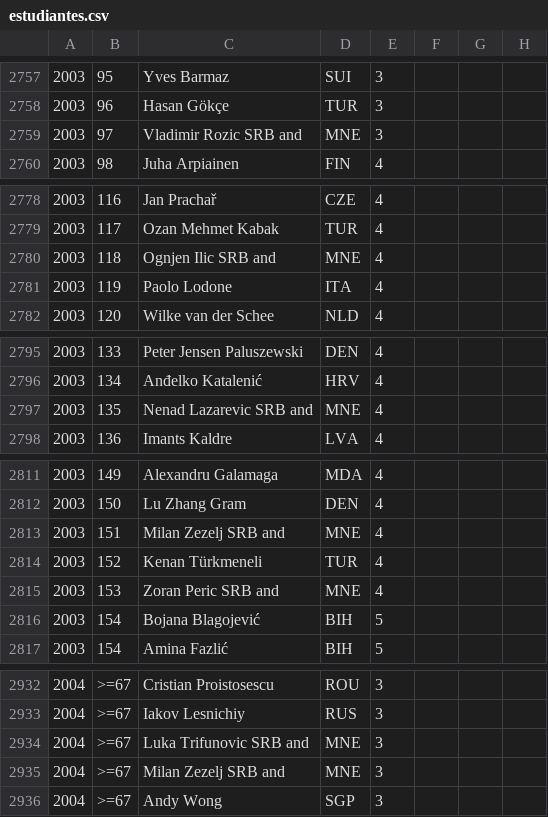
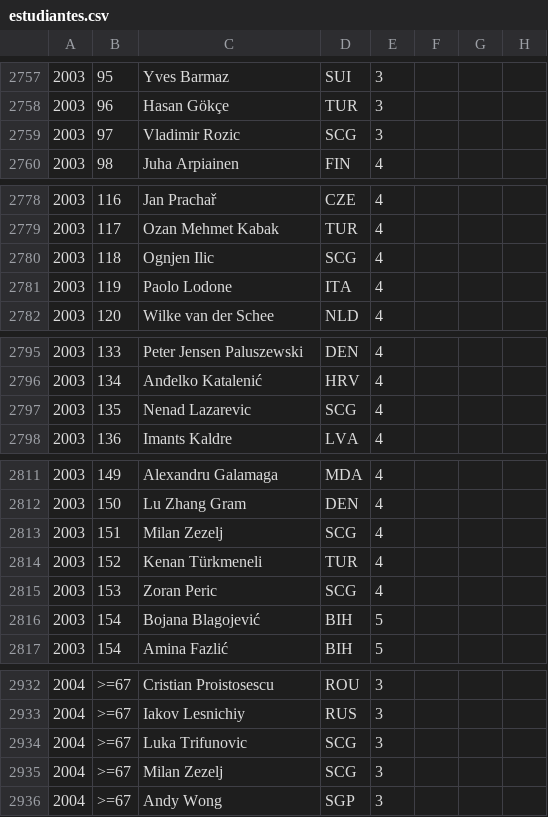
Before and after one commit to abeakkas/ipho-unofficial.org, a CSV file: search/estudiantes.csv, drawn as a sheet; only a part is shown, gaps mark what is left out; the diff covers the shown part only.

```diff
--- a/search/estudiantes.csv
+++ b/search/estudiantes.csv
@@ -2758,3 +2758,3 @@
 2003,96,Hasan Gökçe,TUR,3,,,
-2003,97,Vladimir Rozic SRB and,MNE,3,,,
+2003,97,Vladimir Rozic,SCG,3,,,
 2003,98,Juha Arpiainen,FIN,4,,,
@@ -2779,3 +2779,3 @@
 2003,117,Ozan Mehmet Kabak,TUR,4,,,
-2003,118,Ognjen Ilic SRB and,MNE,4,,,
+2003,118,Ognjen Ilic,SCG,4,,,
 2003,119,Paolo Lodone,ITA,4,,,
@@ -2796,3 +2796,3 @@
 2003,134,Anđelko Katalenić,HRV,4,,,
-2003,135,Nenad Lazarevic SRB and,MNE,4,,,
+2003,135,Nenad Lazarevic,SCG,4,,,
 2003,136,Imants Kaldre,LVA,4,,,
@@ -2812,5 +2812,5 @@
 2003,150,Lu Zhang Gram,DEN,4,,,
-2003,151,Milan Zezelj SRB and,MNE,4,,,
+2003,151,Milan Zezelj,SCG,4,,,
 2003,152,Kenan Türkmeneli,TUR,4,,,
-2003,153,Zoran Peric SRB and,MNE,4,,,
+2003,153,Zoran Peric,SCG,4,,,
 2003,154,Bojana Blagojević,BIH,5,,,
@@ -2933,4 +2933,4 @@
 2004,>=67,Iakov Lesnichiy,RUS,3,,,
-2004,>=67,Luka Trifunovic SRB and,MNE,3,,,
-2004,>=67,Milan Zezelj SRB and,MNE,3,,,
+2004,>=67,Luka Trifunovic,SCG,3,,,
+2004,>=67,Milan Zezelj,SCG,3,,,
 2004,>=67,Andy Wong,SGP,3,,,
```
Also changed, not shown: 10 edited cells elsewhere in this file, src/database/estudiantes.csv, 10 other files.
